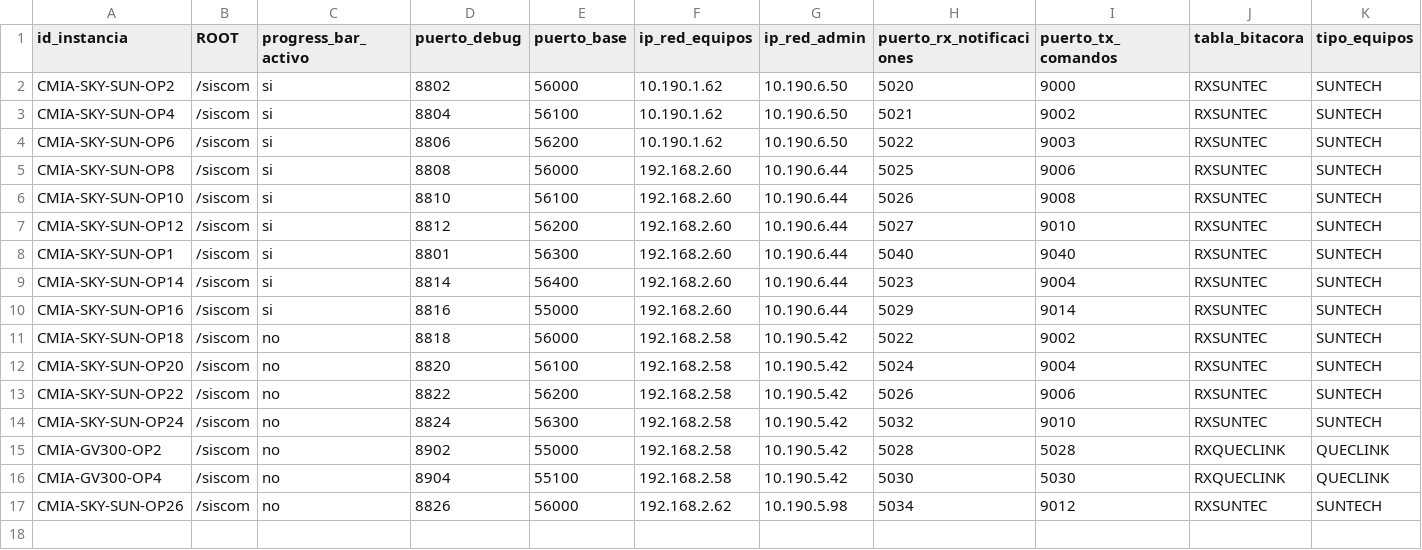
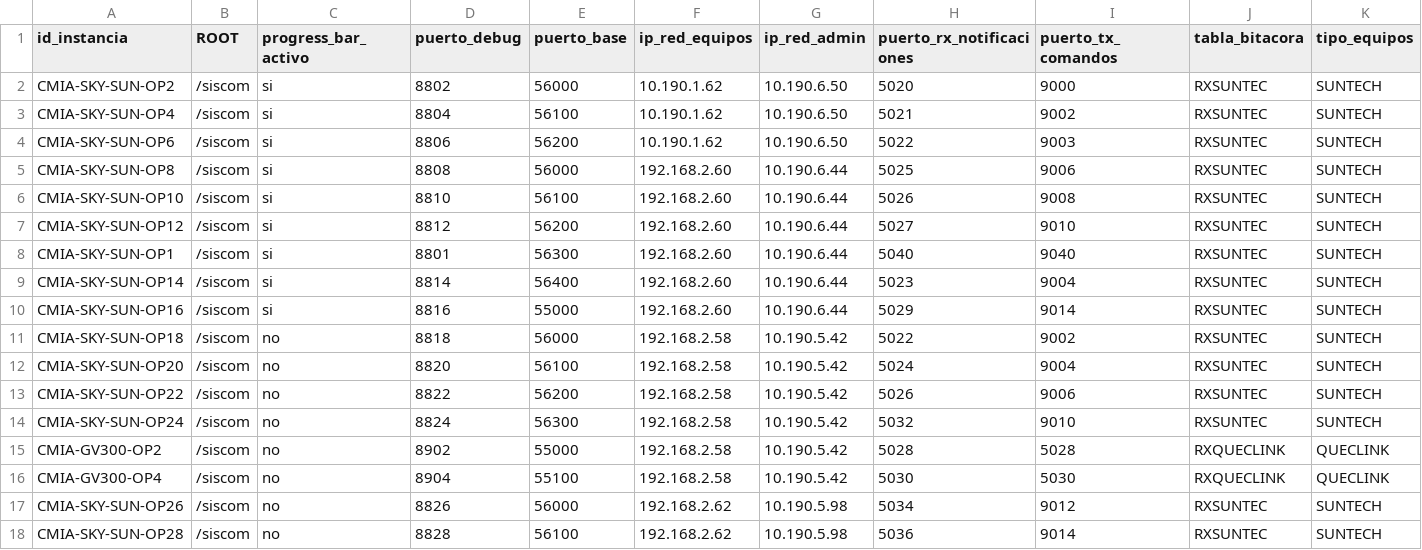
Before and after one commit to amtelser/ConfiguradorSiscomV1, a CSV file: configuraciones.csv, drawn as a sheet; only a part is shown; rows hold the shown columns only; the diff names each change by its address in the sheet, - before the commit and + after, or states it on an @@ line.

Commit message:
Se agrego instancia cmia-sky-sun-op28

```diff
--- a/configuraciones.csv
+++ b/configuraciones.csv
+row 18: CMIA-SKY-SUN-OP28 | /siscom | no | 8828 | 56100 | 192.168.2.62 | 10.190.5.98 | 5036 | 9014 | RXSUNTEC | SUNTECH
```
Also changed, not shown: 6 other files.
